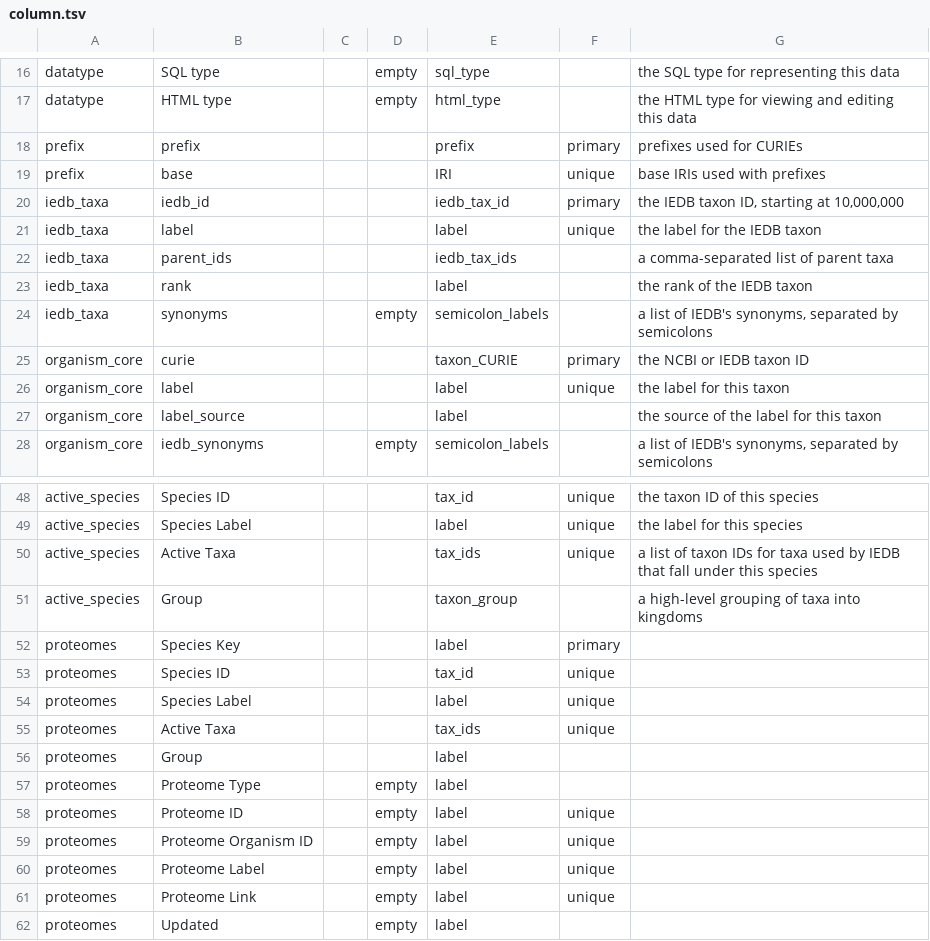
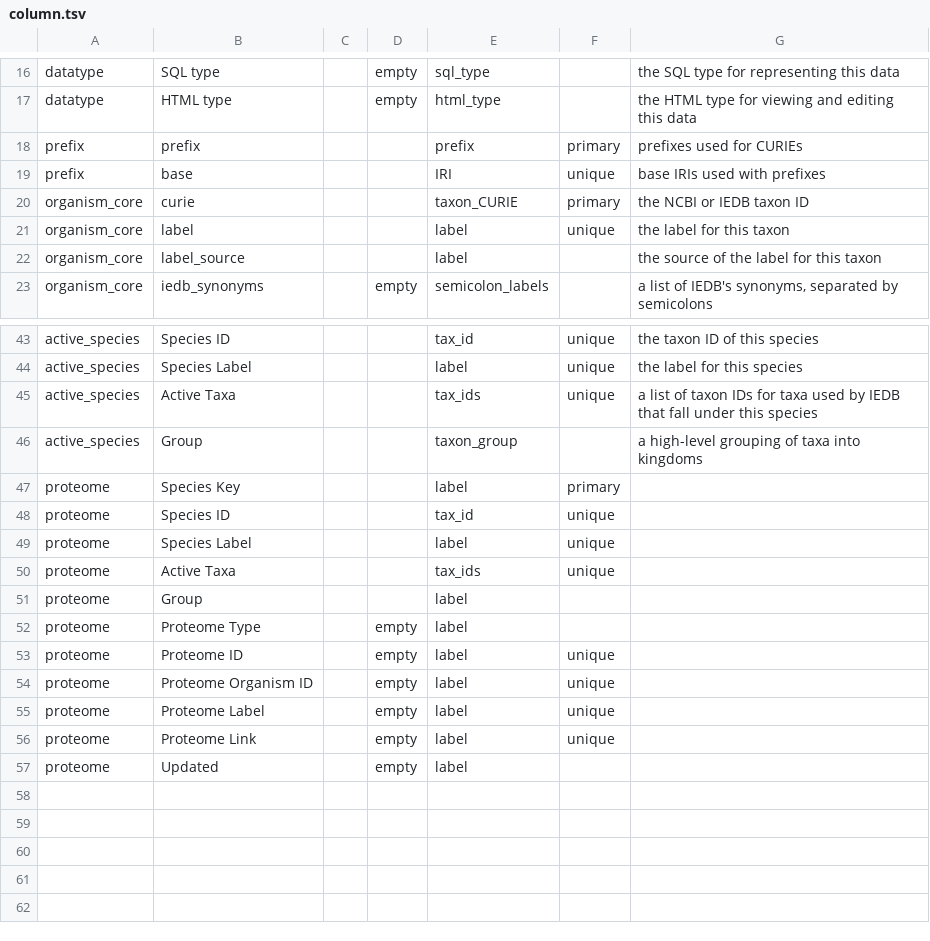
Before and after one commit to IEDB/arborist, a TSV file: src/arborist/column.tsv, drawn as a sheet; only a part is shown, gaps mark what is left out.

```diff
--- a/src/arborist/column.tsv
+++ b/src/arborist/column.tsv
@@ -19,7 +19,2 @@ prefix	prefix			prefix	primary	prefixes used for CURIEs
 prefix	base			IRI	unique	base IRIs used with prefixes
-iedb_taxa	iedb_id			iedb_tax_id	primary	the IEDB taxon ID, starting at 10,000,000
-iedb_taxa	label			label	unique	the label for the IEDB taxon
-iedb_taxa	parent_ids			iedb_tax_ids		a comma-separated list of parent taxa
-iedb_taxa	rank			label		the rank of the IEDB taxon
-iedb_taxa	synonyms		empty	semicolon_labels		a list of IEDB's synonyms, separated by semicolons
 organism_core	curie			taxon_CURIE	primary	the NCBI or IEDB taxon ID
@@ -51,12 +46,12 @@ active_species	Active Taxa			tax_ids	unique	a list of taxon IDs for taxa used by
 active_species	Group			taxon_group		a high-level grouping of taxa into kingdoms
-proteomes	Species Key			label	primary	
-proteomes	Species ID			tax_id	unique	
-proteomes	Species Label			label	unique	
-proteomes	Active Taxa			tax_ids	unique	
-proteomes	Group			label		
-proteomes	Proteome Type		empty	label		
-proteomes	Proteome ID		empty	label	unique	
-proteomes	Proteome Organism ID		empty	label	unique	
-proteomes	Proteome Label		empty	label	unique	
-proteomes	Proteome Link		empty	label	unique	
-proteomes	Updated		empty	label		
+proteome	Species Key			label	primary	
+proteome	Species ID			tax_id	unique	
+proteome	Species Label			label	unique	
+proteome	Active Taxa			tax_ids	unique	
+proteome	Group			label		
+proteome	Proteome Type		empty	label		
+proteome	Proteome ID		empty	label	unique	
+proteome	Proteome Organism ID		empty	label	unique	
+proteome	Proteome Label		empty	label	unique	
+proteome	Proteome Link		empty	label	unique	
+proteome	Updated		empty	label		
```
Also changed, not shown: src/arborist/table.tsv, src/iedb/column.tsv, 6 other files.
